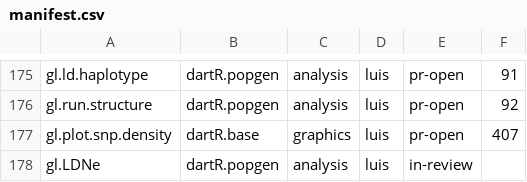
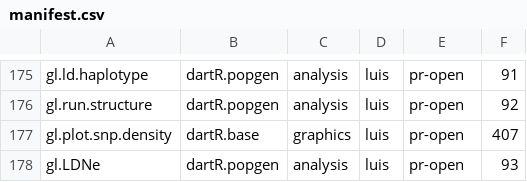
Before and after one commit to green-striped-gecko/dartR.base, a CSV file: function-review/manifest.csv, drawn as a sheet; only a part is shown, gaps mark what is left out.

Commit message:
gl.LDNe manifest row: pr-open, PR #93
The row was committed as in-review: the campaign manifest is a shared file in
this checkout and another session's commit carried the earlier state.

```diff
--- a/function-review/manifest.csv
+++ b/function-review/manifest.csv
@@ -177,2 +177,2 @@ gl.run.structure,dartR.popgen,analysis,luis,pr-open,92
 gl.plot.snp.density,dartR.base,graphics,luis,pr-open,407
-gl.LDNe,dartR.popgen,analysis,luis,in-review,
+gl.LDNe,dartR.popgen,analysis,luis,pr-open,93
```
